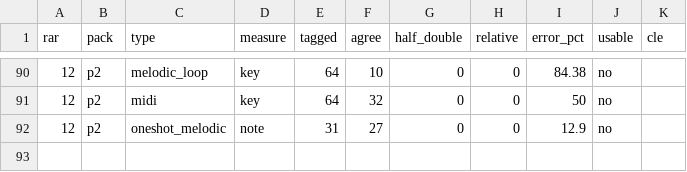
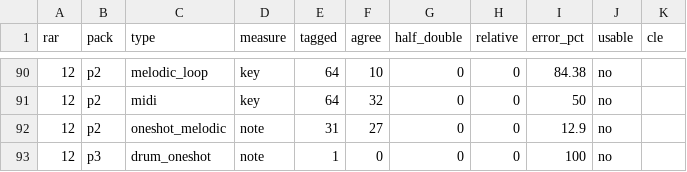
Before and after one commit to benjaminpaquot123-netizen/pocket-studio, a CSV file: docs/sons/passe2/tout/accuracy.csv, drawn as a sheet; only a part is shown, gaps mark what is left out.

```diff
--- a/docs/sons/passe2/tout/accuracy.csv
+++ b/docs/sons/passe2/tout/accuracy.csv
@@ -92 +92,2 @@ rar,pack,type,measure,tagged,agree,half_double,relative,error_pct,usable,cle
 12,p2,oneshot_melodic,note,31,27,0,0,12.9,no,
+12,p3,drum_oneshot,note,1,0,0,0,100,no,
```
Also changed, not shown: docs/sons/passe2/tout/controle.csv, docs/sons/passe2/tout/drum_oneshot.csv, 16 other files.
